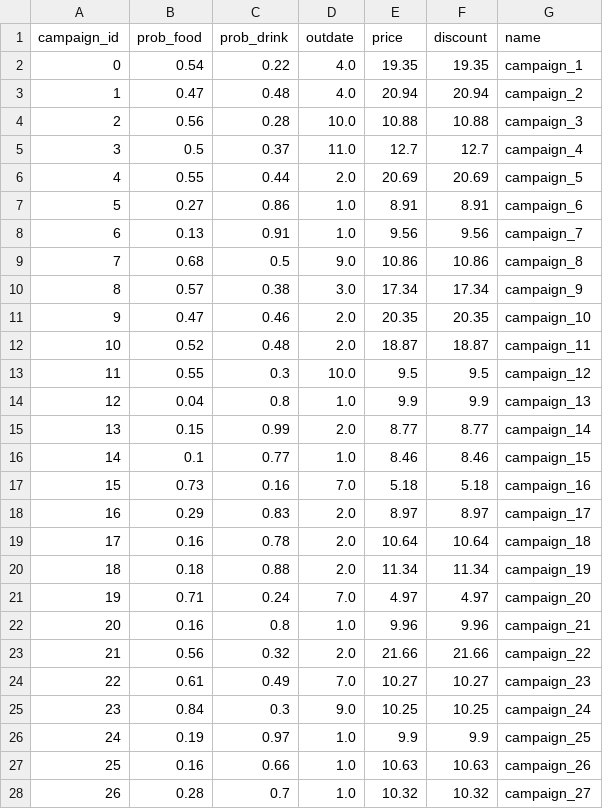
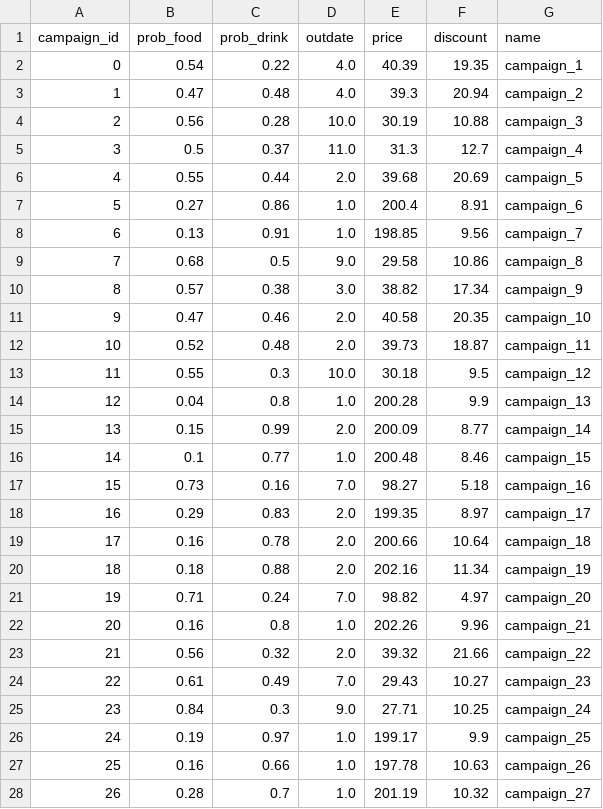
Before and after one commit to raularellano/Customers, a CSV file: campaigns.csv, drawn as a sheet; only a part is shown; the diff covers the shown part only.

Commit message:
Add files via upload

```diff
--- a/campaigns.csv
+++ b/campaigns.csv
@@ -1,28 +1,28 @@
 campaign_id,prob_food,prob_drink,outdate,price,discount,name
-0,0.54,0.22,4.0,19.35,19.35,campaign_1
-1,0.47,0.48,4.0,20.94,20.94,campaign_2
-2,0.56,0.28,10.0,10.88,10.88,campaign_3
-3,0.5,0.37,11.0,12.7,12.7,campaign_4
-4,0.55,0.44,2.0,20.69,20.69,campaign_5
-5,0.27,0.86,1.0,8.91,8.91,campaign_6
-6,0.13,0.91,1.0,9.56,9.56,campaign_7
-7,0.68,0.5,9.0,10.86,10.86,campaign_8
-8,0.57,0.38,3.0,17.34,17.34,campaign_9
-9,0.47,0.46,2.0,20.35,20.35,campaign_10
-10,0.52,0.48,2.0,18.87,18.87,campaign_11
-11,0.55,0.3,10.0,9.5,9.5,campaign_12
-12,0.04,0.8,1.0,9.9,9.9,campaign_13
-13,0.15,0.99,2.0,8.77,8.77,campaign_14
-14,0.1,0.77,1.0,8.46,8.46,campaign_15
-15,0.73,0.16,7.0,5.18,5.18,campaign_16
-16,0.29,0.83,2.0,8.97,8.97,campaign_17
-17,0.16,0.78,2.0,10.64,10.64,campaign_18
-18,0.18,0.88,2.0,11.34,11.34,campaign_19
-19,0.71,0.24,7.0,4.97,4.97,campaign_20
-20,0.16,0.8,1.0,9.96,9.96,campaign_21
-21,0.56,0.32,2.0,21.66,21.66,campaign_22
-22,0.61,0.49,7.0,10.27,10.27,campaign_23
-23,0.84,0.3,9.0,10.25,10.25,campaign_24
-24,0.19,0.97,1.0,9.9,9.9,campaign_25
-25,0.16,0.66,1.0,10.63,10.63,campaign_26
-26,0.28,0.7,1.0,10.32,10.32,campaign_27
+0,0.54,0.22,4.0,40.39,19.35,campaign_1
+1,0.47,0.48,4.0,39.3,20.94,campaign_2
+2,0.56,0.28,10.0,30.19,10.88,campaign_3
+3,0.5,0.37,11.0,31.3,12.7,campaign_4
+4,0.55,0.44,2.0,39.68,20.69,campaign_5
+5,0.27,0.86,1.0,200.4,8.91,campaign_6
+6,0.13,0.91,1.0,198.85,9.56,campaign_7
+7,0.68,0.5,9.0,29.58,10.86,campaign_8
+8,0.57,0.38,3.0,38.82,17.34,campaign_9
+9,0.47,0.46,2.0,40.58,20.35,campaign_10
+10,0.52,0.48,2.0,39.73,18.87,campaign_11
+11,0.55,0.3,10.0,30.18,9.5,campaign_12
+12,0.04,0.8,1.0,200.28,9.9,campaign_13
+13,0.15,0.99,2.0,200.09,8.77,campaign_14
+14,0.1,0.77,1.0,200.48,8.46,campaign_15
+15,0.73,0.16,7.0,98.27,5.18,campaign_16
+16,0.29,0.83,2.0,199.35,8.97,campaign_17
+17,0.16,0.78,2.0,200.66,10.64,campaign_18
+18,0.18,0.88,2.0,202.16,11.34,campaign_19
+19,0.71,0.24,7.0,98.82,4.97,campaign_20
+20,0.16,0.8,1.0,202.26,9.96,campaign_21
+21,0.56,0.32,2.0,39.32,21.66,campaign_22
+22,0.61,0.49,7.0,29.43,10.27,campaign_23
+23,0.84,0.3,9.0,27.71,10.25,campaign_24
+24,0.19,0.97,1.0,199.17,9.9,campaign_25
+25,0.16,0.66,1.0,197.78,10.63,campaign_26
+26,0.28,0.7,1.0,201.19,10.32,campaign_27
```
Also changed, not shown: 73 edited cells elsewhere in this file.
